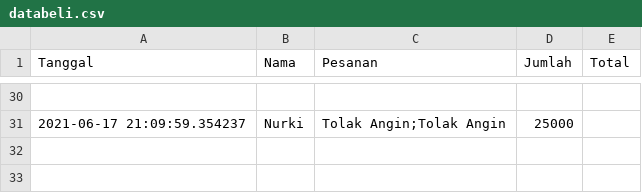
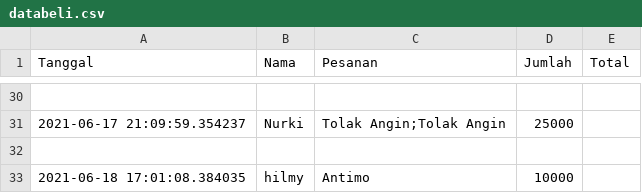
Before and after one commit to ilhamfairuzaman/Kelompok-11_Apotek-Online, a CSV file: databeli.csv, drawn as a sheet; only a part is shown, gaps mark what is left out; the diff names each change by its address in the sheet, - before the commit and + after, or states it on an @@ line.

```diff
--- a/databeli.csv
+++ b/databeli.csv
+row 32: (empty)
+row 33: 2021-06-18 17:01:08.384035 | hilmy | Antimo | 10000
```
Also changed, not shown: 2 other files.
